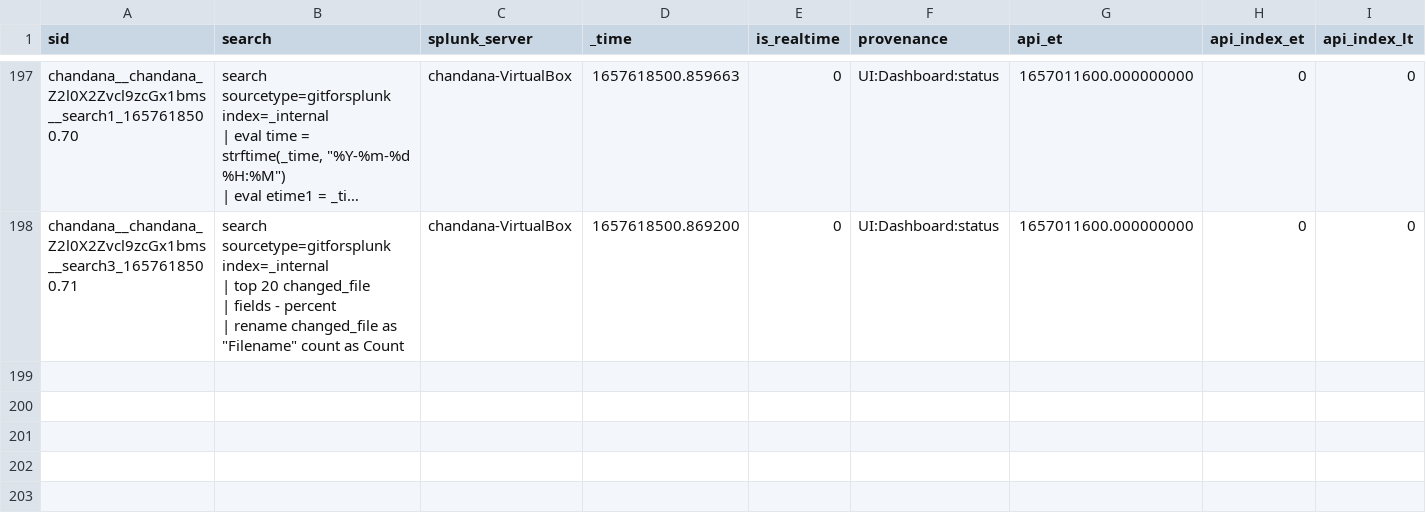
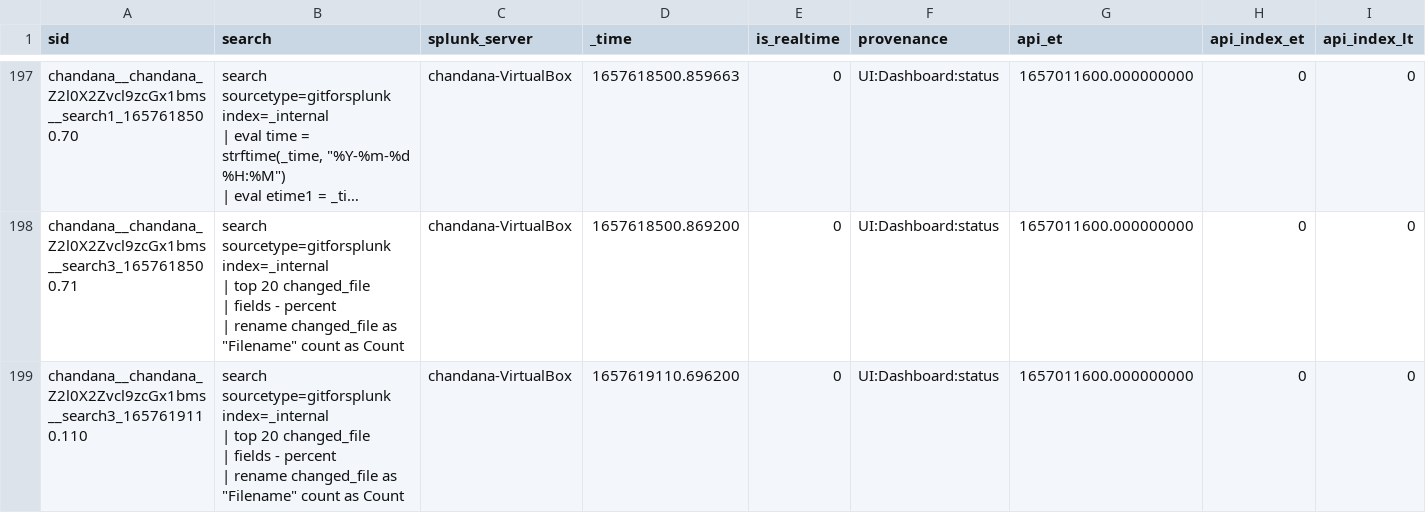
Before and after one commit to chanxxx1999/chandana, a CSV file: users/chandana/git_for_splunk/history/chandana-VirtualBox.csv, drawn as a sheet; only a part is shown, gaps mark what is left out; long unchanged cells end in …; rows hold the shown columns only; ↵ is a line break in a cell; the diff names each change by its address in the sheet, - before the commit and + after, or states it on an @@ line.

```diff
--- a/users/chandana/git_for_splunk/history/chandana-VirtualBox.csv
+++ b/users/chandana/git_for_splunk/history/chandana-VirtualBox.csv
+row 199: chandana__chandana_Z2l0X2Zvcl9zcGx1bms__search3_1657619110.110 | search sourcetype=gitforsplunk index=_internal ↵ | top 20 changed_file ↵ | fields - percent ↵ | rename changed_file as "Filename" count as Count | chandana-VirtualBox | 1657619110.696200 | 0 | UI:Dashboard:status | 1657011600.000000000 | 0 | 0
```
Also changed, not shown: users/chandana/search/history/chandana-VirtualBox.csv.
